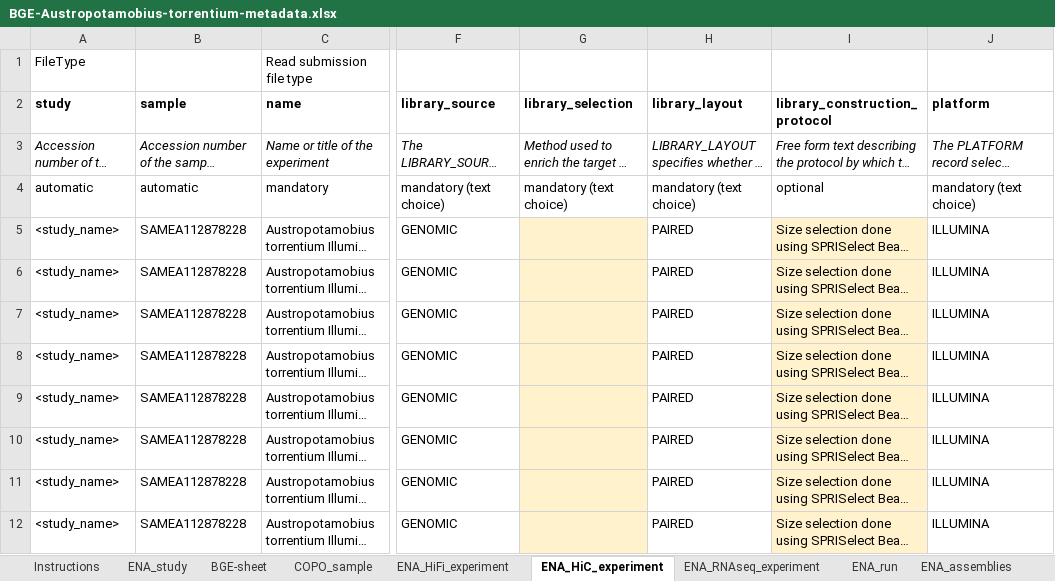
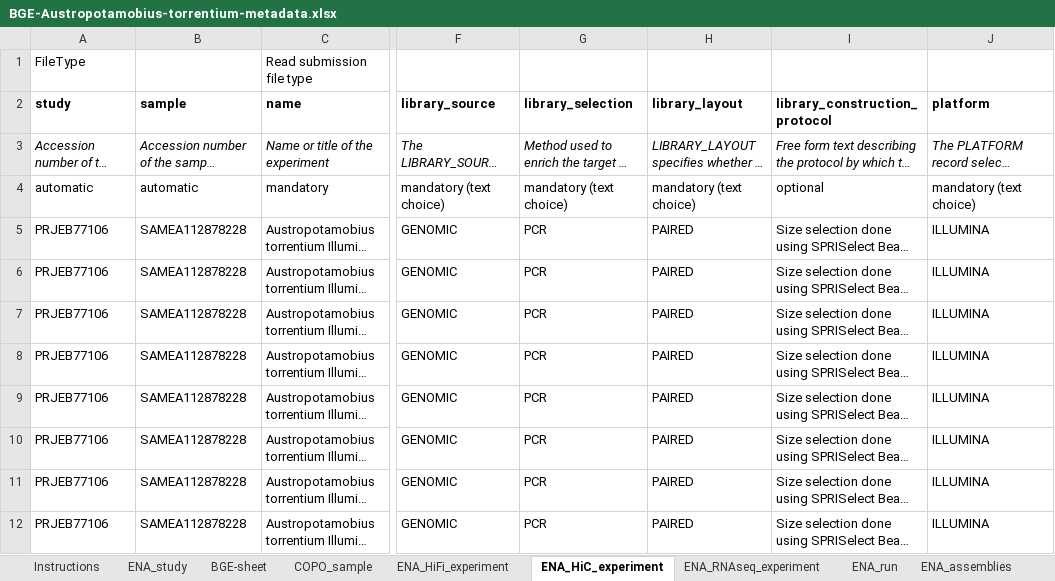
Before and after one commit to NBISweden/data-submission-documentation, an Excel workbook: ENA/BGE-Crayfish/data/BGE-Austropotamobius-torrentium-metadata.xlsx, sheet ENA_HiC_experiment, drawn as a sheet; only a part is shown, gaps mark what is left out; long unchanged cells end in …; values as stored, in another font and other column widths than the file's, no borders; charts and pictures not drawn; the diff names each change by its address in the sheet, - before the commit and + after, or states it on an @@ line.

```diff
--- a/ENA/BGE-Crayfish/data/BGE-Austropotamobius-torrentium-metadata.xlsx (sheet ENA_HiC_experiment)
+++ b/ENA/BGE-Crayfish/data/BGE-Austropotamobius-torrentium-metadata.xlsx (sheet ENA_HiC_experiment)
-A5:A12 (study): <study_name>
+A5:A12 (study): PRJEB77106
-G5:G12 (library_selection): (empty)
+G5:G12 (library_selection): PCR
-G5:G12 fill: #FFF2CC
+G5:G12 fill: none
-I5:I12 fill: #FFF2CC
+I5:I12 fill: none
```
Also changed, not shown: sheet BGE-sheet, sheet ENA_study, 6 other files.
